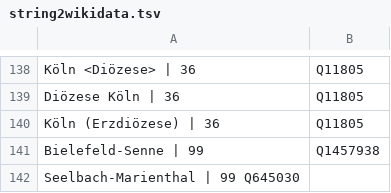
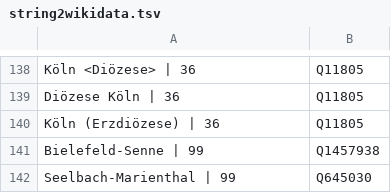
Before and after one commit to hbz/lobid-resources, a TSV file: src/main/resources/string2wikidata.tsv, drawn as a sheet; only a part is shown, gaps mark what is left out.

Commit message:
Fix formatting

```diff
--- a/src/main/resources/string2wikidata.tsv
+++ b/src/main/resources/string2wikidata.tsv
@@ -141,2 +141,2 @@ Köln (Erzdiözese) | 36	Q11805
 Bielefeld-Senne | 99	Q1457938
-Seelbach-Marienthal | 99  Q645030
+Seelbach-Marienthal | 99	Q645030
```
